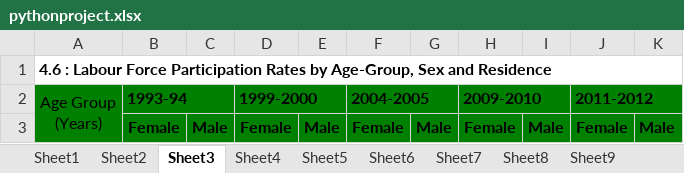
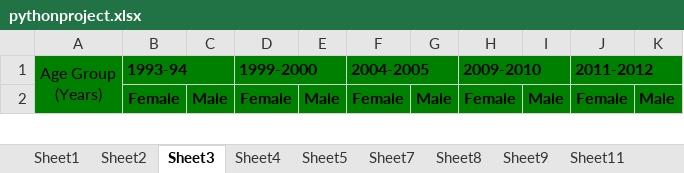
Before and after one commit to byemeenakshi22/Data, an Excel workbook: pythonproject.xlsx, sheet Sheet3, drawn as a sheet; only a part is shown; values as stored, in another font and other column widths than the file's, no borders; the diff names each change by its address in the sheet, - before the commit and + after, or states it on an @@ line.

```diff
--- a/pythonproject.xlsx (sheet Sheet3)
+++ b/pythonproject.xlsx (sheet Sheet3)
-sheet tab: Sheet6
-row 1: 4.6 : Labour Force Participation Rates by Age-Group, Sex and Residence
```
Also changed, not shown: sheet Sheet2, sheet Sheet12, sheet Sheet9, sheet Sheet11, sheet Sheet4, sheet Sheet1, 3 more sheets, other sheet tabs.
